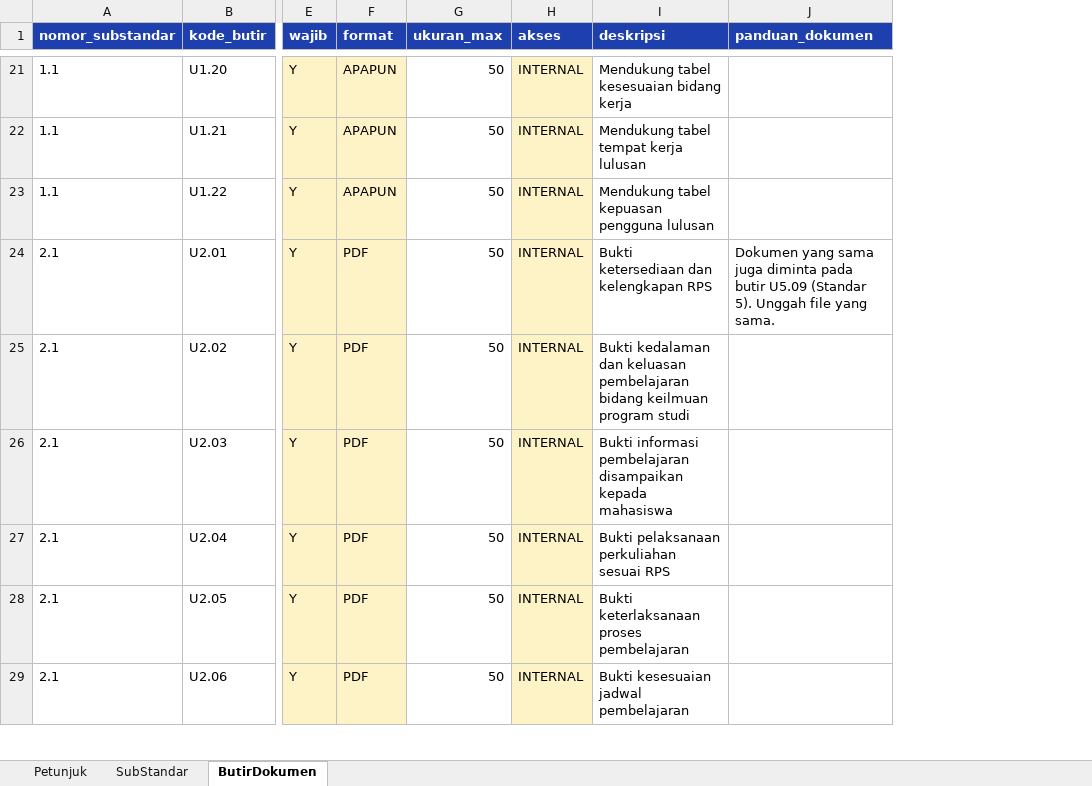
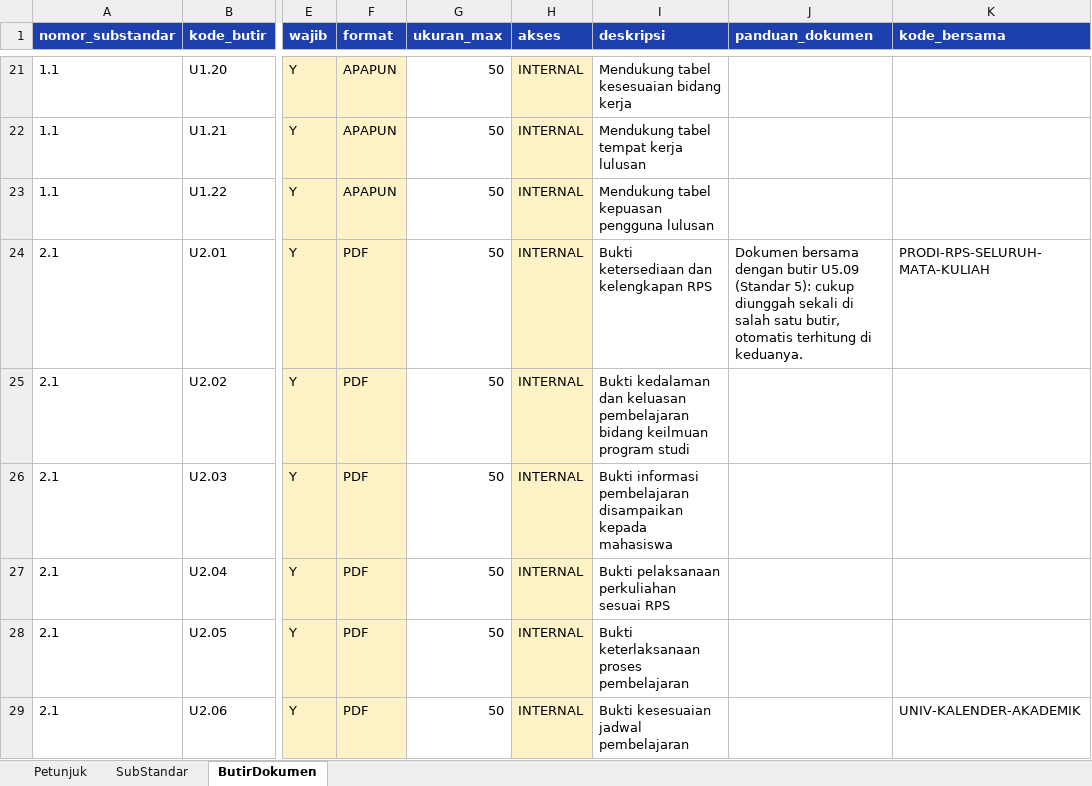
Before and after one commit to unisan-gtlo/akreditasi, an Excel workbook: master_akreditasi/data/LAMSPAK-UNGGUL_import.xlsx, sheet ButirDokumen, drawn as a sheet; only a part is shown, gaps mark what is left out; values as stored, in another font and other column widths than the file's, no borders; the diff covers the shown part only; the diff names each change by its address in the sheet, - before the commit and + after, or states it on an @@ line.

```diff
--- a/master_akreditasi/data/LAMSPAK-UNGGUL_import.xlsx (sheet ButirDokumen)
+++ b/master_akreditasi/data/LAMSPAK-UNGGUL_import.xlsx (sheet ButirDokumen)
+column K (kode_bersama), rows 24-29: PRODI-RPS-SELURUH-MATA-KULIAH |  |  |  |  | UNIV-KALENDER-AKADEMIK
-J24 (panduan_dokumen): Dokumen yang sama juga diminta pada butir U5.09 (Standar 5). Unggah file yang sama.
+J24 (panduan_dokumen): Dokumen bersama dengan butir U5.09 (Standar 5): cukup diunggah sekali di salah satu butir, otomatis terhitung di keduanya.
```
Also changed, not shown: 11 edited cells elsewhere in this sheet, sheet Petunjuk, 16 other files.
